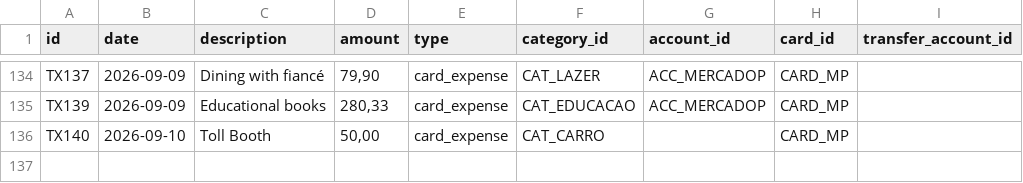
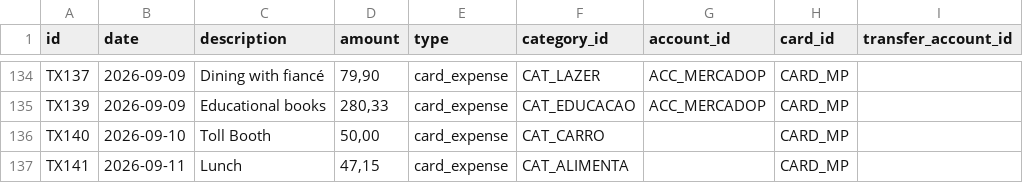
Before and after one commit to duducm2/scripts, a CSV file: finances/data/transactions.csv, drawn as a sheet; only a part is shown, gaps mark what is left out.

```diff
--- a/finances/data/transactions.csv
+++ b/finances/data/transactions.csv
@@ -136 +136,2 @@ TX139,2026-09-09,Educational books,"280,33",card_expense,CAT_EDUCACAO,ACC_MERCAD
 TX140,2026-09-10,Toll Booth,"50,00",card_expense,CAT_CARRO,,CARD_MP,
+TX141,2026-09-11,Lunch,"47,15",card_expense,CAT_ALIMENTA,,CARD_MP,
```
Also changed, not shown: finances/data/budgets.csv, finances/data/credit_cards.csv, 2 other files.
